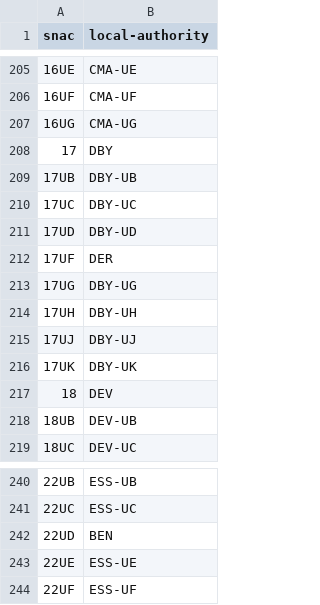
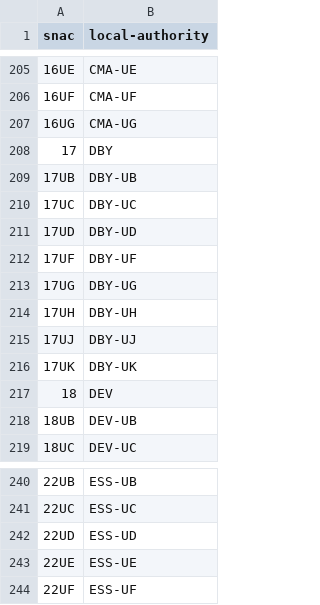
Before and after one commit to openregister/local-authority-data, a TSV file: maps/snac.tsv, drawn as a sheet; only a part is shown, gaps mark what is left out.

Commit message:
Correct local authority codes in maps/snac.tsv

```diff
--- a/maps/snac.tsv
+++ b/maps/snac.tsv
@@ -211,3 +211,3 @@ snac	local-authority
 17UD	DBY-UD
-17UF	DER
+17UF	DBY-UF
 17UG	DBY-UG
@@ -241,3 +241,3 @@ snac	local-authority
 22UC	ESS-UC
-22UD	BEN
+22UD	ESS-UD
 22UE	ESS-UE
```
